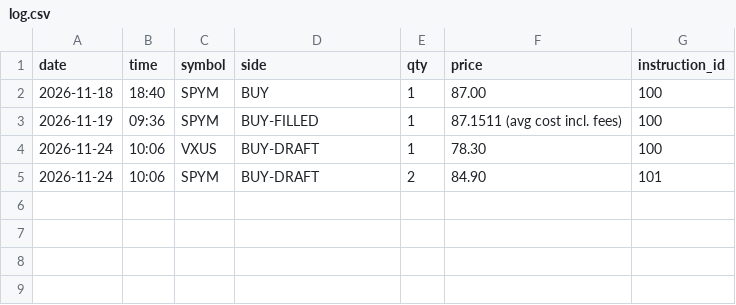
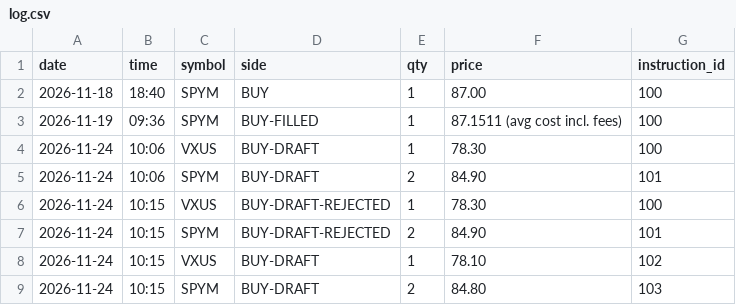
Before and after one commit to azayer7-art/Claude-Connect, a CSV file: trader/live/log.csv, drawn as a sheet; the diff names each change by its address in the sheet, - before the commit and + after, or states it on an @@ line.

```diff
--- a/trader/live/log.csv
+++ b/trader/live/log.csv
+row 6: 2026-11-24 | 10:15 | VXUS | BUY-DRAFT-REJECTED | 1 | 78.30 | 100
+row 7: 2026-11-24 | 10:15 | SPYM | BUY-DRAFT-REJECTED | 2 | 84.90 | 101
+row 8: 2026-11-24 | 10:15 | VXUS | BUY-DRAFT | 1 | 78.10 | 102
+row 9: 2026-11-24 | 10:15 | SPYM | BUY-DRAFT | 2 | 84.80 | 103
```
Also changed, not shown: 7 other files.
